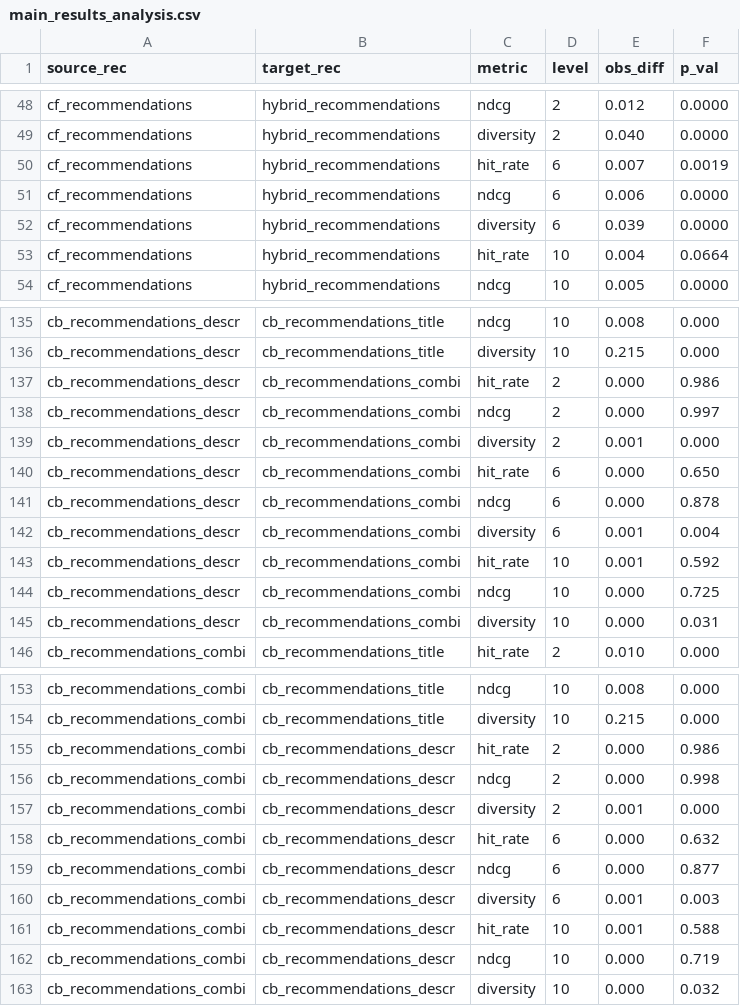
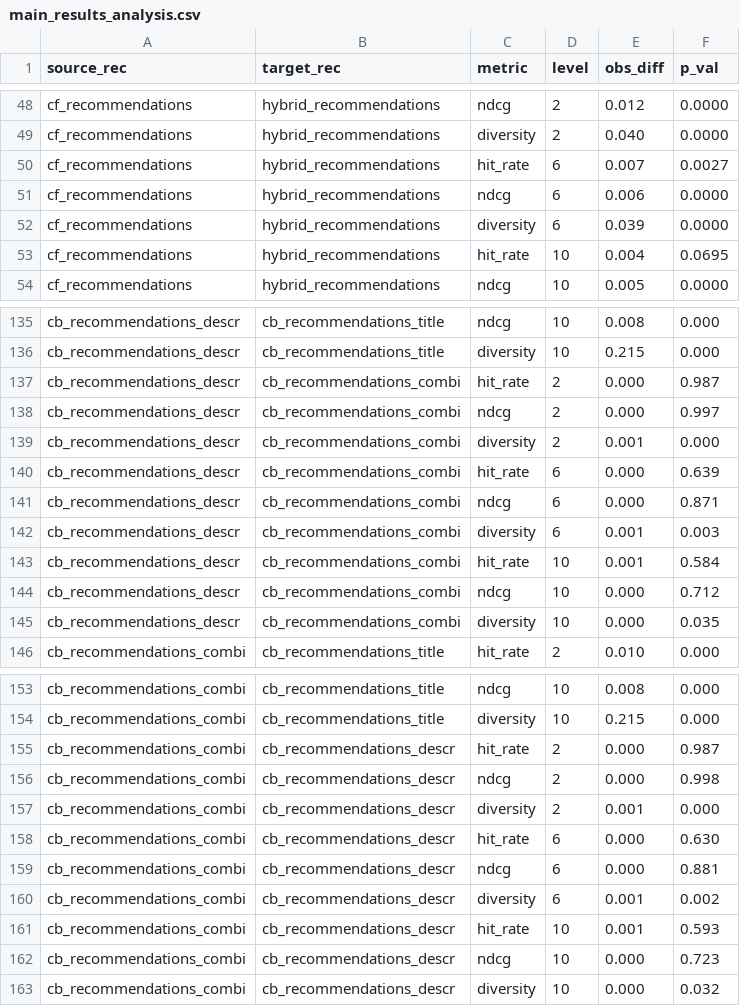
Before and after one commit to SebWae/dr-podcast-recsys-bsc-project, a CSV file: results/main_results_analysis.csv, drawn as a sheet; only a part is shown, gaps mark what is left out; the diff covers the shown part only.

Commit message:
all p-values

```diff
--- a/results/main_results_analysis.csv
+++ b/results/main_results_analysis.csv
@@ -49,6 +49,6 @@ cf_recommendations,hybrid_recommendations,ndcg,2,0.012,0.0000
 cf_recommendations,hybrid_recommendations,diversity,2,0.040,0.0000
-cf_recommendations,hybrid_recommendations,hit_rate,6,0.007,0.0019
+cf_recommendations,hybrid_recommendations,hit_rate,6,0.007,0.0027
 cf_recommendations,hybrid_recommendations,ndcg,6,0.006,0.0000
 cf_recommendations,hybrid_recommendations,diversity,6,0.039,0.0000
-cf_recommendations,hybrid_recommendations,hit_rate,10,0.004,0.0664
+cf_recommendations,hybrid_recommendations,hit_rate,10,0.004,0.0695
 cf_recommendations,hybrid_recommendations,ndcg,10,0.005,0.0000
@@ -136,11 +136,11 @@ cb_recommendations_descr,cb_recommendations_title,ndcg,10,0.008,0.000
 cb_recommendations_descr,cb_recommendations_title,diversity,10,0.215,0.000
-cb_recommendations_descr,cb_recommendations_combi,hit_rate,2,0.000,0.986
+cb_recommendations_descr,cb_recommendations_combi,hit_rate,2,0.000,0.987
 cb_recommendations_descr,cb_recommendations_combi,ndcg,2,0.000,0.997
 cb_recommendations_descr,cb_recommendations_combi,diversity,2,0.001,0.000
-cb_recommendations_descr,cb_recommendations_combi,hit_rate,6,0.000,0.650
-cb_recommendations_descr,cb_recommendations_combi,ndcg,6,0.000,0.878
-cb_recommendations_descr,cb_recommendations_combi,diversity,6,0.001,0.004
-cb_recommendations_descr,cb_recommendations_combi,hit_rate,10,0.001,0.592
-cb_recommendations_descr,cb_recommendations_combi,ndcg,10,0.000,0.725
-cb_recommendations_descr,cb_recommendations_combi,diversity,10,0.000,0.031
+cb_recommendations_descr,cb_recommendations_combi,hit_rate,6,0.000,0.639
+cb_recommendations_descr,cb_recommendations_combi,ndcg,6,0.000,0.871
+cb_recommendations_descr,cb_recommendations_combi,diversity,6,0.001,0.003
+cb_recommendations_descr,cb_recommendations_combi,hit_rate,10,0.001,0.584
+cb_recommendations_descr,cb_recommendations_combi,ndcg,10,0.000,0.712
+cb_recommendations_descr,cb_recommendations_combi,diversity,10,0.000,0.035
 cb_recommendations_combi,cb_recommendations_title,hit_rate,2,0.010,0.000
@@ -154,10 +154,10 @@ cb_recommendations_combi,cb_recommendations_title,ndcg,10,0.008,0.000
 cb_recommendations_combi,cb_recommendations_title,diversity,10,0.215,0.000
-cb_recommendations_combi,cb_recommendations_descr,hit_rate,2,0.000,0.986
+cb_recommendations_combi,cb_recommendations_descr,hit_rate,2,0.000,0.987
 cb_recommendations_combi,cb_recommendations_descr,ndcg,2,0.000,0.998
 cb_recommendations_combi,cb_recommendations_descr,diversity,2,0.001,0.000
-cb_recommendations_combi,cb_recommendations_descr,hit_rate,6,0.000,0.632
-cb_recommendations_combi,cb_recommendations_descr,ndcg,6,0.000,0.877
-cb_recommendations_combi,cb_recommendations_descr,diversity,6,0.001,0.003
-cb_recommendations_combi,cb_recommendations_descr,hit_rate,10,0.001,0.588
-cb_recommendations_combi,cb_recommendations_descr,ndcg,10,0.000,0.719
+cb_recommendations_combi,cb_recommendations_descr,hit_rate,6,0.000,0.630
+cb_recommendations_combi,cb_recommendations_descr,ndcg,6,0.000,0.881
+cb_recommendations_combi,cb_recommendations_descr,diversity,6,0.001,0.002
+cb_recommendations_combi,cb_recommendations_descr,hit_rate,10,0.001,0.593
+cb_recommendations_combi,cb_recommendations_descr,ndcg,10,0.000,0.723
 cb_recommendations_combi,cb_recommendations_descr,diversity,10,0.000,0.032
```
Also changed, not shown: 4 edited cells elsewhere in this file.
